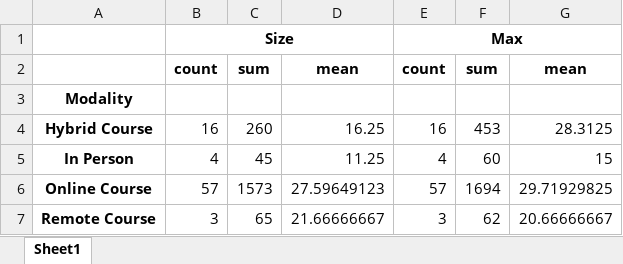
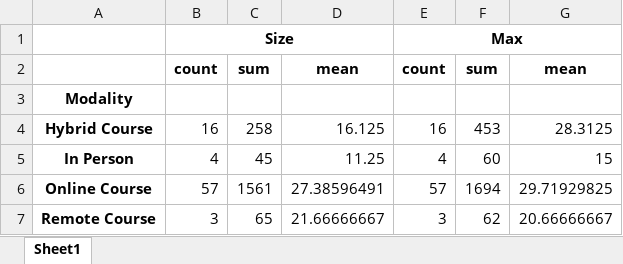
Before and after one commit to fmixson/DivisionEnrollment, an Excel workbook: COMM/COMM_modalities.xlsx, sheet Sheet1, drawn as a sheet; values as stored, in another font and other column widths than the file's, no borders; the diff names each change by its address in the sheet, - before the commit and + after, or states it on an @@ line.

```diff
--- a/COMM/COMM_modalities.xlsx (sheet Sheet1)
+++ b/COMM/COMM_modalities.xlsx (sheet Sheet1)
-C4: 260
+C4: 258
-D4: 16.25
+D4: 16.125
-C6: 1573
+C6: 1561
-D6: 27.59649123
+D6: 27.38596491
```
Also changed, not shown: COMM/COMM.xlsx, Division_Enrollment.xlsx, 32 other files.
